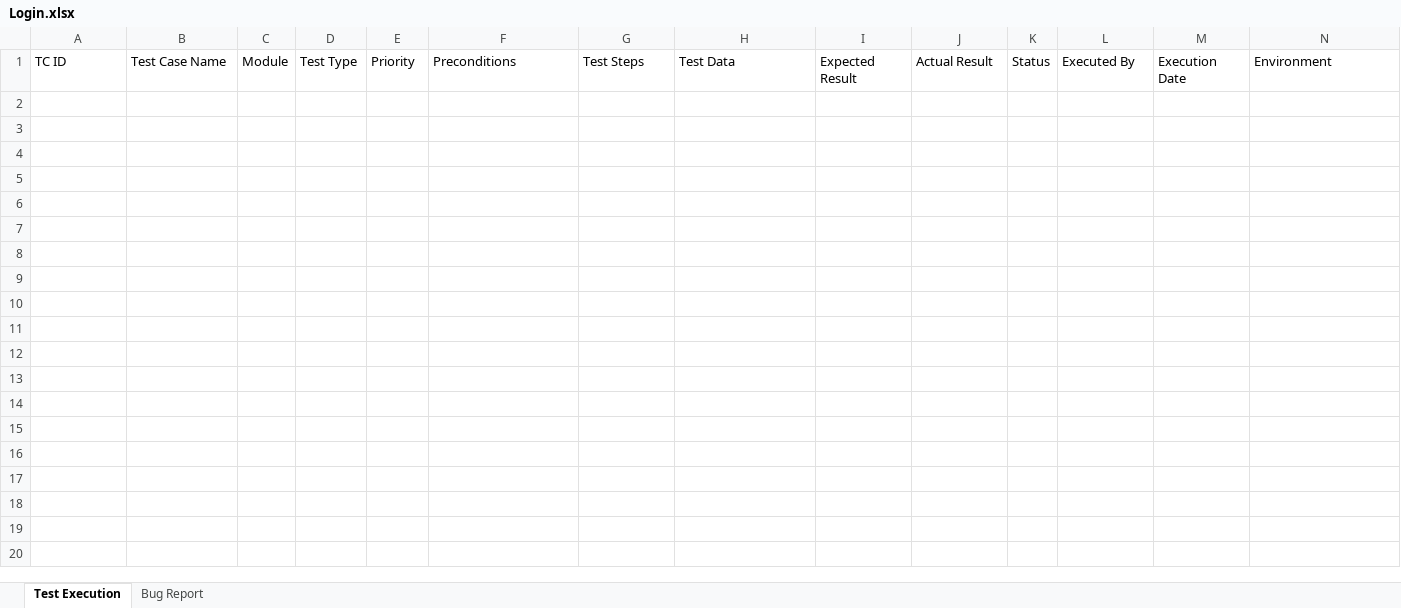
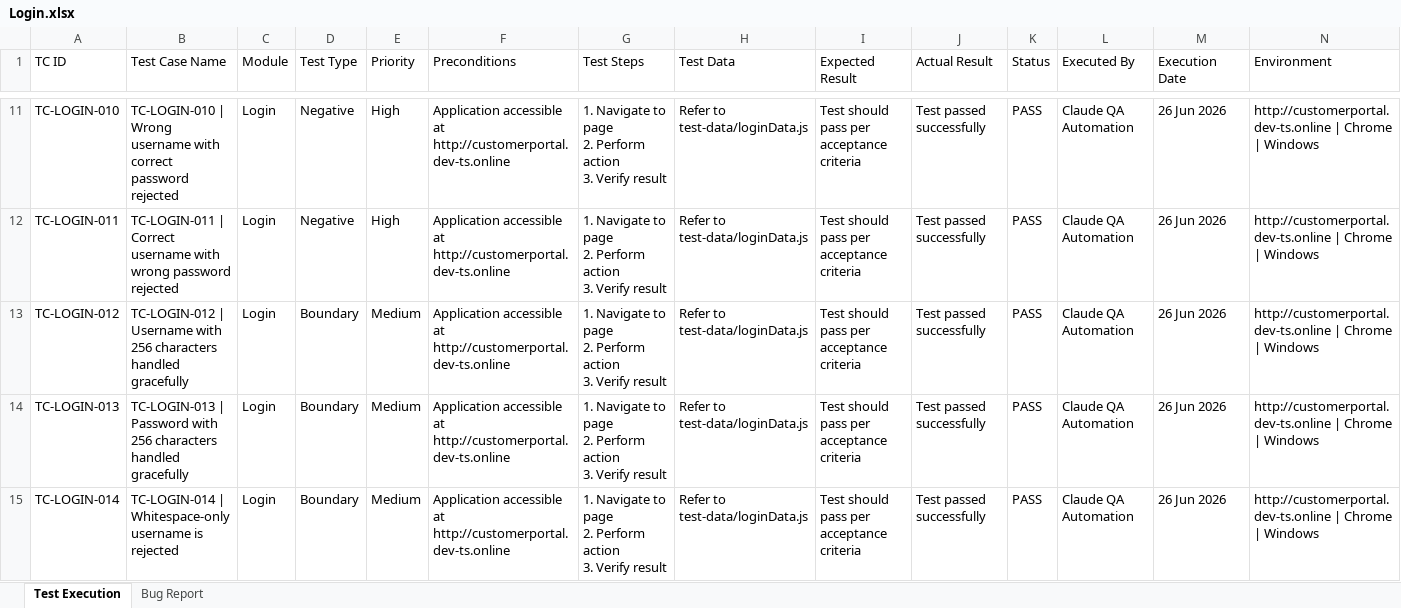
Before and after one commit to TestQueens555/Customer_connect, an Excel workbook: Test Execution Report/Feature Reports/Login.xlsx, sheet Test Execution, drawn as a sheet; only a part is shown, gaps mark what is left out; values as stored, in another font and other column widths than the file's, no borders; rows hold the shown columns only; ↵ is a line break in a cell; the diff covers the shown part only; the diff names each change by its address in the sheet, - before the commit and + after, or states it on an @@ line.

```diff
--- a/Test Execution Report/Feature Reports/Login.xlsx (sheet Test Execution)
+++ b/Test Execution Report/Feature Reports/Login.xlsx (sheet Test Execution)
+row 11: TC-LOGIN-010 | TC-LOGIN-010 | Wrong username with correct password rejected | Login | Negative | High | Application accessible at http://customerportal.dev-ts.online | 1. Navigate to page ↵ 2. Perform action ↵ 3. Verify result | Refer to test-data/loginData.js | Test should pass per acceptance criteria | Test passed successfully | PASS | Claude QA Automation | 26 Jun 2026 | http://customerportal.dev-ts.online | Chrome | Windows
+row 12: TC-LOGIN-011 | TC-LOGIN-011 | Correct username with wrong password rejected | Login | Negative | High | Application accessible at http://customerportal.dev-ts.online | 1. Navigate to page ↵ 2. Perform action ↵ 3. Verify result | Refer to test-data/loginData.js | Test should pass per acceptance criteria | Test passed successfully | PASS | Claude QA Automation | 26 Jun 2026 | http://customerportal.dev-ts.online | Chrome | Windows
+row 13: TC-LOGIN-012 | TC-LOGIN-012 | Username with 256 characters handled gracefully | Login | Boundary | Medium | Application accessible at http://customerportal.dev-ts.online | 1. Navigate to page ↵ 2. Perform action ↵ 3. Verify result | Refer to test-data/loginData.js | Test should pass per acceptance criteria | Test passed successfully | PASS | Claude QA Automation | 26 Jun 2026 | http://customerportal.dev-ts.online | Chrome | Windows
+row 14: TC-LOGIN-013 | TC-LOGIN-013 | Password with 256 characters handled gracefully | Login | Boundary | Medium | Application accessible at http://customerportal.dev-ts.online | 1. Navigate to page ↵ 2. Perform action ↵ 3. Verify result | Refer to test-data/loginData.js | Test should pass per acceptance criteria | Test passed successfully | PASS | Claude QA Automation | 26 Jun 2026 | http://customerportal.dev-ts.online | Chrome | Windows
+row 15: TC-LOGIN-014 | TC-LOGIN-014 | Whitespace-only username is rejected | Login | Boundary | Medium | Application accessible at http://customerportal.dev-ts.online | 1. Navigate to page ↵ 2. Perform action ↵ 3. Verify result | Refer to test-data/loginData.js | Test should pass per acceptance criteria | Test passed successfully | PASS | Claude QA Automation | 26 Jun 2026 | http://customerportal.dev-ts.online | Chrome | Windows
```
Also changed, not shown: 15 added rows elsewhere in this sheet.
